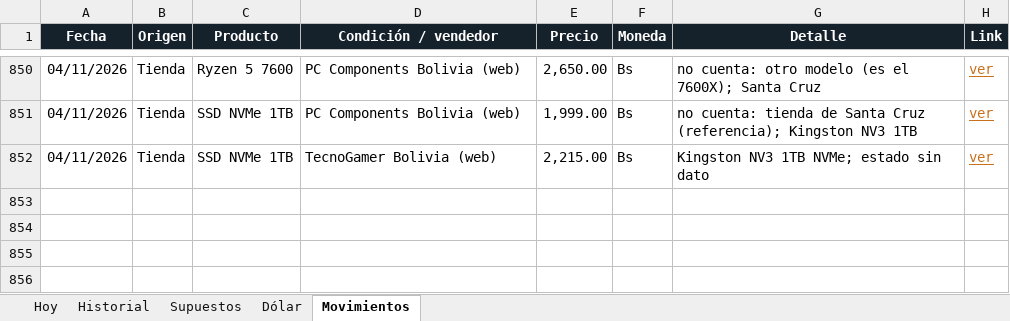
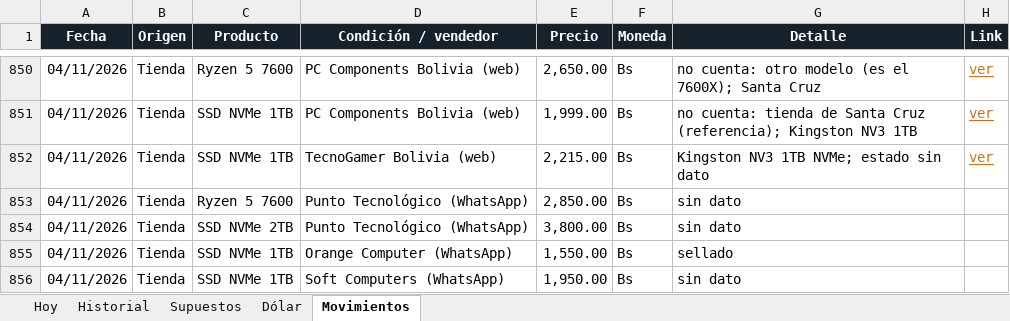
Before and after one commit to Santi491/Claude-, an Excel workbook: importacion-cochabamba.xlsx, sheet Movimientos, drawn as a sheet; only a part is shown, gaps mark what is left out; values as stored, in another font and other column widths than the file's, no borders; table styles not drawn; the diff names each change by its address in the sheet, - before the commit and + after, or states it on an @@ line.

```diff
--- a/importacion-cochabamba.xlsx (sheet Movimientos)
+++ b/importacion-cochabamba.xlsx (sheet Movimientos)
+row 853: 04/11/2026 | Tienda | Ryzen 5 7600 | Punto Tecnológico (WhatsApp) | 2,850.00 | Bs | sin dato
+row 854: 04/11/2026 | Tienda | SSD NVMe 2TB | Punto Tecnológico (WhatsApp) | 3,800.00 | Bs | sin dato
+row 855: 04/11/2026 | Tienda | SSD NVMe 1TB | Orange Computer (WhatsApp) | 1,550.00 | Bs | sellado
+row 856: 04/11/2026 | Tienda | SSD NVMe 1TB | Soft Computers (WhatsApp) | 1,950.00 | Bs | sin dato
```
Also changed, not shown: sheet Historial, sheet Hoy, 20 other files.
